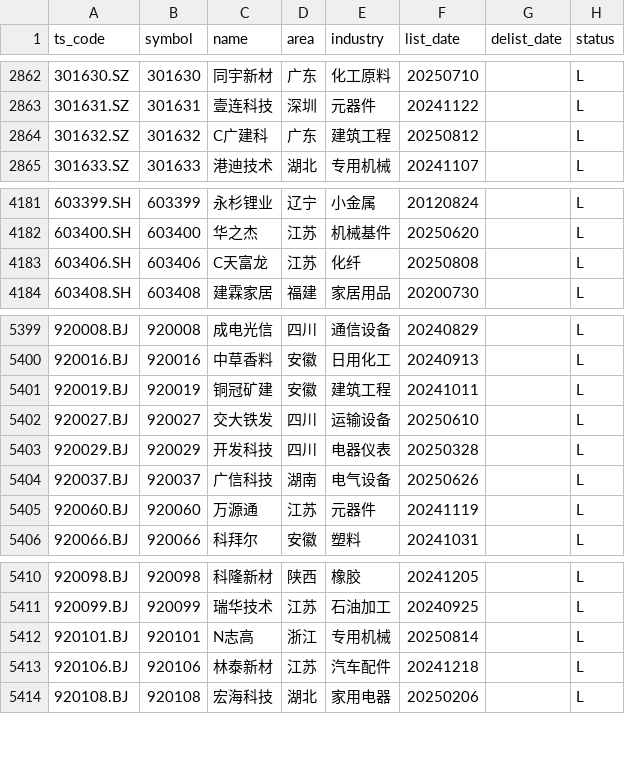
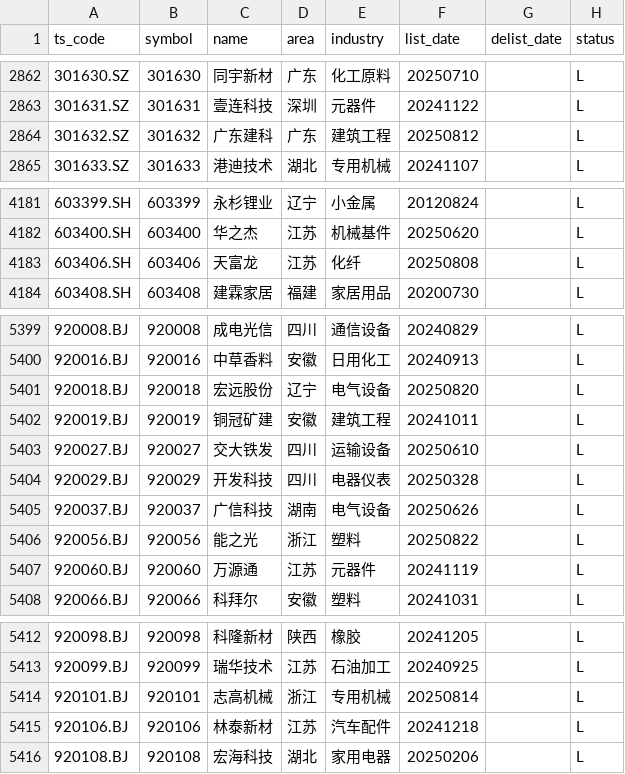
Before and after one commit to AFAN-LIFE/macropage, a CSV file: data/stock_basic.csv, drawn as a sheet; only a part is shown, gaps mark what is left out.

```diff
--- a/data/stock_basic.csv
+++ b/data/stock_basic.csv
@@ -2863,3 +2863,3 @@ ts_code,symbol,name,area,industry,list_date,delist_date,status
 301631.SZ,301631,壹连科技,深圳,元器件,20241122,,L
-301632.SZ,301632,C广建科,广东,建筑工程,20250812,,L
+301632.SZ,301632,广东建科,广东,建筑工程,20250812,,L
 301633.SZ,301633,港迪技术,湖北,专用机械,20241107,,L
@@ -4182,3 +4182,3 @@ ts_code,symbol,name,area,industry,list_date,delist_date,status
 603400.SH,603400,华之杰,江苏,机械基件,20250620,,L
-603406.SH,603406,C天富龙,江苏,化纤,20250808,,L
+603406.SH,603406,天富龙,江苏,化纤,20250808,,L
 603408.SH,603408,建霖家居,福建,家居用品,20200730,,L
@@ -5400,2 +5400,3 @@ ts_code,symbol,name,area,industry,list_date,delist_date,status
 920016.BJ,920016,中草香料,安徽,日用化工,20240913,,L
+920018.BJ,920018,宏远股份,辽宁,电气设备,20250820,,L
 920019.BJ,920019,铜冠矿建,安徽,建筑工程,20241011,,L
@@ -5404,2 +5405,3 @@ ts_code,symbol,name,area,industry,list_date,delist_date,status
 920037.BJ,920037,广信科技,湖南,电气设备,20250626,,L
+920056.BJ,920056,能之光,浙江,塑料,20250822,,L
 920060.BJ,920060,万源通,江苏,元器件,20241119,,L
@@ -5411,3 +5413,3 @@ ts_code,symbol,name,area,industry,list_date,delist_date,status
 920099.BJ,920099,瑞华技术,江苏,石油加工,20240925,,L
-920101.BJ,920101,N志高,浙江,专用机械,20250814,,L
+920101.BJ,920101,志高机械,浙江,专用机械,20250814,,L
 920106.BJ,920106,林泰新材,江苏,汽车配件,20241218,,L
```
Also changed, not shown: data/global_index.csv, data/tf_continuous.csv, 2 other files.
